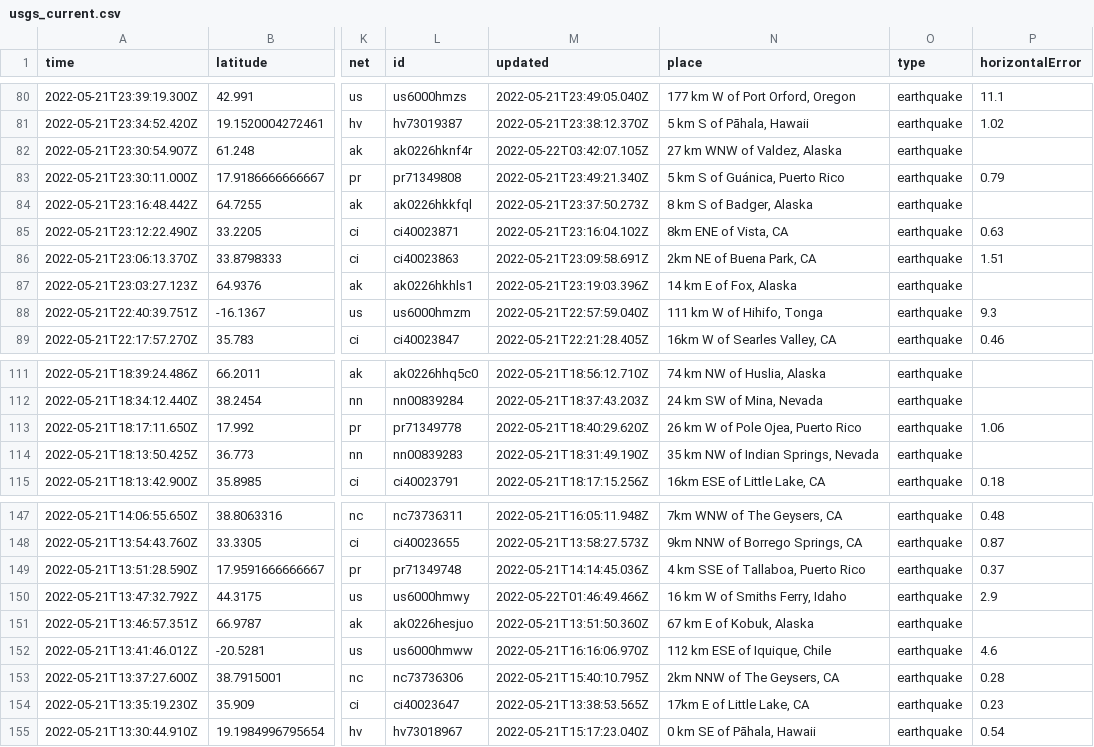
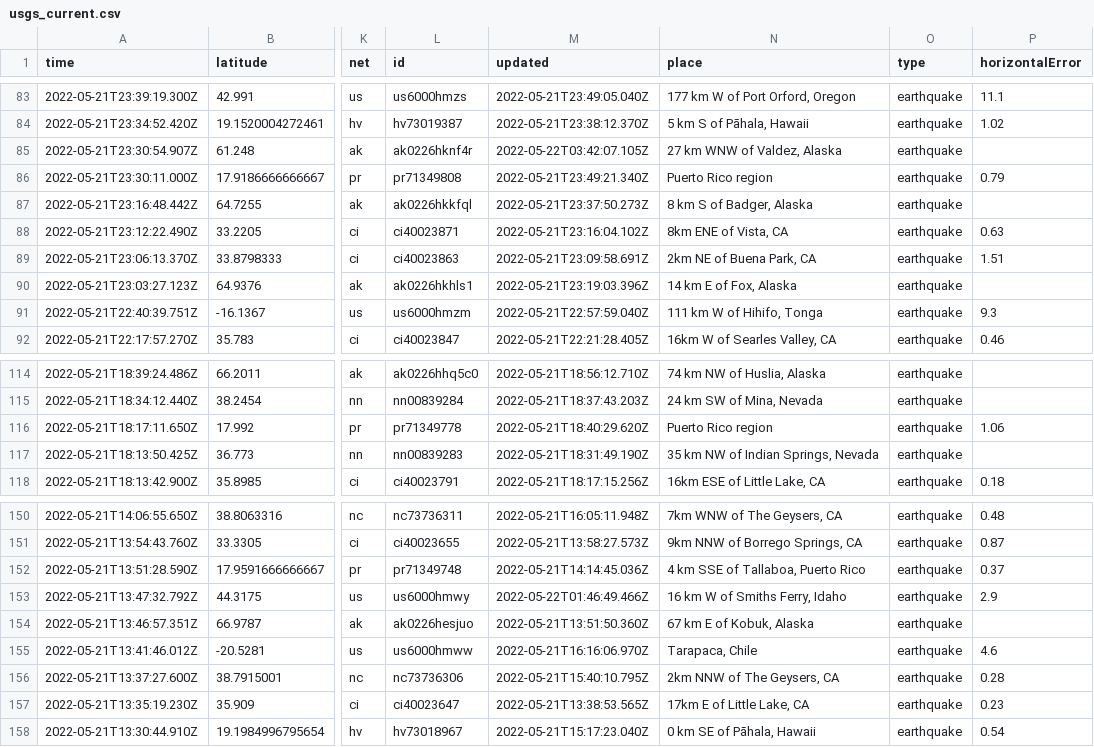
Before and after one commit to kmaepetrin/nicar22-github-actions, a CSV file: usgs_current.csv, drawn as a sheet; only a part is shown, gaps mark what is left out; addresses are those after the commit; the diff covers the shown part only; the diff names each change by its address in the sheet, - before the commit and + after, or states it on an @@ line.

```diff
--- a/usgs_current.csv
+++ b/usgs_current.csv
-N86 (place): 5 km S of Guánica, Puerto Rico
+N86 (place): Puerto Rico region
-N116 (place): 26 km W of Pole Ojea, Puerto Rico
+N116 (place): Puerto Rico region
-N155 (place): 112 km ESE of Iquique, Chile
+N155 (place): Tarapaca, Chile
```
Also changed, not shown: 3 added rows and 11 edited cells elsewhere in this file, 1 other file.
